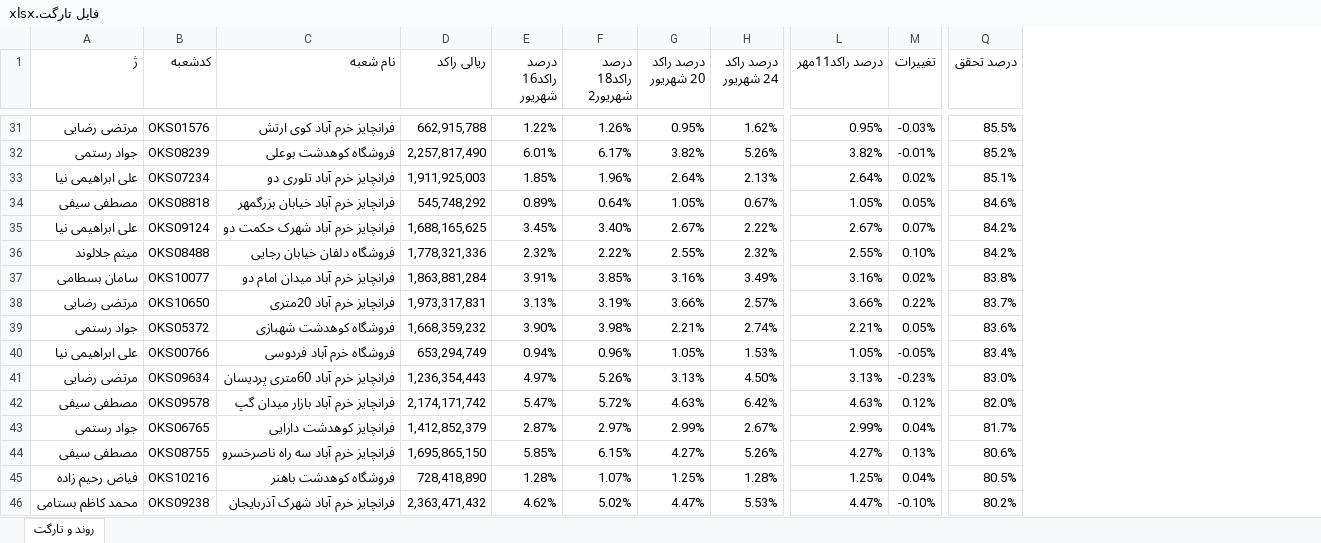
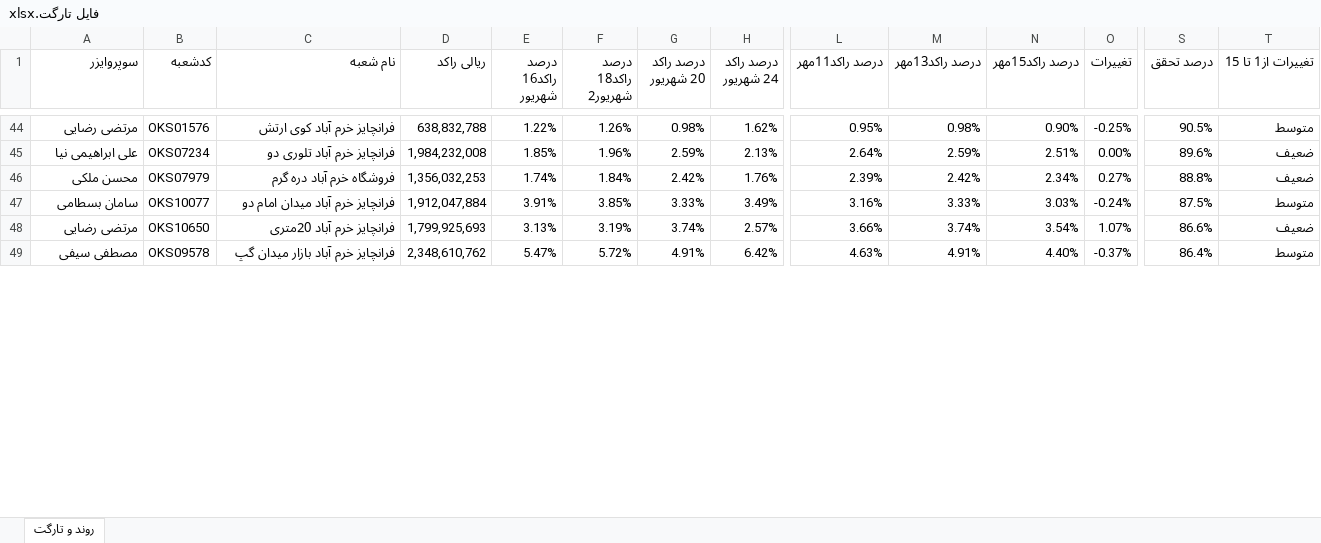
Before and after one commit to shahin123bagheri23-wq/kalaraked-dashboard, an Excel workbook: فایل تارگت.xlsx, sheet روند و تارگت, drawn as a sheet; only a part is shown, gaps mark what is left out; values as stored, in another font and other column widths than the file's, no cell formats; conditional formats and table styles not drawn; removed rows and columns are numbered as before the commit, all else as after; rows hold the shown columns only; the diff covers the shown part only; the diff names each change by its address in the sheet, - before the commit and + after, or states it on an @@ line.

Commit message:
پروژه پرزنتی راکد + رفع باگ‌ها + بازطراحی CSS و کارت‌ها

```diff
--- a/فایل تارگت.xlsx (sheet روند و تارگت)
+++ b/فایل تارگت.xlsx (sheet روند و تارگت)
+column M (درصد راکد13مهر), rows 44-45: 0.98% | 2.59%; rows 47-49: 3.33% | 3.74% | 4.91%
+column N (درصد راکد15مهر), rows 44-45: 0.90% | 2.51%; rows 47-49: 3.03% | 3.54% | 4.40%
+column T (تغییرات از1 تا 15), rows 44-45: متوسط | ضعیف; rows 47-49: متوسط | ضعیف | متوسط
-A1: ژ
+A1: سوپروایزر
-D44 (ریالی راکد): 662,915,788
+D44 (ریالی راکد): 638,832,788
-G44 (درصد راکد 20 شهریور): 0.95%
+G44 (درصد راکد 20 شهریور): 0.98%
-O44 (تغییرات): -0.03%
+O44 (تغییرات): -0.25%
-S44 (درصد تحقق): 85.5%
+S44 (درصد تحقق): 90.5%
-row 32: جواد رستمی | OKS08239 | فروشگاه کوهدشت بوعلی | 2,257,817,490 | 6.01% | 6.17% | 3.82% | 5.26% | 3.82% | -0.01% | 85.2%
-D45 (ریالی راکد): 1,911,925,003
+D45 (ریالی راکد): 1,984,232,008
-G45 (درصد راکد 20 شهریور): 2.64%
+G45 (درصد راکد 20 شهریور): 2.59%
-O45 (تغییرات): 0.02%
+O45 (تغییرات): 0.00%
-S45 (درصد تحقق): 85.1%
+S45 (درصد تحقق): 89.6%
-row 34: مصطفی سیفی | OKS08818 | فرانچایز خرم آباد خیابان بزرگمهر | 545,748,292 | 0.89% | 0.64% | 1.05% | 0.67% | 1.05% | 0.05% | 84.6%
-row 35: علی ابراهیمی نیا | OKS09124 | فرانچایز خرم آباد شهرک حکمت دو | 1,688,165,625 | 3.45% | 3.40% | 2.67% | 2.22% | 2.67% | 0.07% | 84.2%
-row 36: میثم جلالوند | OKS08488 | فروشگاه دلفان خیابان رجایی | 1,778,321,336 | 2.32% | 2.22% | 2.55% | 2.32% | 2.55% | 0.10% | 84.2%
+row 46: محسن ملکی | OKS07979 | فروشگاه خرم آباد دره گرم | 1,356,032,253 | 1.74% | 1.84% | 2.42% | 1.76% | 2.39% | 2.42% | 2.34% | 0.27% | 88.8% | ضعیف
-D47 (ریالی راکد): 1,863,881,284
+D47 (ریالی راکد): 1,912,047,884
-G47 (درصد راکد 20 شهریور): 3.16%
+G47 (درصد راکد 20 شهریور): 3.33%
-O47 (تغییرات): 0.02%
+O47 (تغییرات): -0.24%
-S47 (درصد تحقق): 83.8%
+S47 (درصد تحقق): 87.5%
-D48 (ریالی راکد): 1,973,317,831
+D48 (ریالی راکد): 1,799,925,693
-G48 (درصد راکد 20 شهریور): 3.66%
+G48 (درصد راکد 20 شهریور): 3.74%
-O48 (تغییرات): 0.22%
+O48 (تغییرات): 1.07%
-S48 (درصد تحقق): 83.7%
+S48 (درصد تحقق): 86.6%
-row 39: جواد رستمی | OKS05372 | فروشگاه کوهدشت شهبازی | 1,668,359,232 | 3.90% | 3.98% | 2.21% | 2.74% | 2.21% | 0.05% | 83.6%
-row 40: علی ابراهیمی نیا | OKS00766 | فروشگاه خرم آباد فردوسی | 653,294,749 | 0.94% | 0.96% | 1.05% | 1.53% | 1.05% | -0.05% | 83.4%
-row 41: مرتضی رضایی | OKS09634 | فرانچایز خرم آباد 60متری پردیسان | 1,236,354,443 | 4.97% | 5.26% | 3.13% | 4.50% | 3.13% | -0.23% | 83.0%
-D49 (ریالی راکد): 2,174,171,742
+D49 (ریالی راکد): 2,348,610,762
-G49 (درصد راکد 20 شهریور): 4.63%
+G49 (درصد راکد 20 شهریور): 4.91%
-O49 (تغییرات): 0.12%
+O49 (تغییرات): -0.37%
-S49 (درصد تحقق): 82.0%
+S49 (درصد تحقق): 86.4%
-row 43: جواد رستمی | OKS06765 | فرانچایز کوهدشت دارایی | 1,412,852,379 | 2.87% | 2.97% | 2.99% | 2.67% | 2.99% | 0.04% | 81.7%
-row 44: مصطفی سیفی | OKS08755 | فرانچایز خرم آباد سه راه ناصرخسرو | 1,695,865,150 | 5.85% | 6.15% | 4.27% | 5.26% | 4.27% | 0.13% | 80.6%
-row 45: فیاض رحیم زاده | OKS10216 | فروشگاه کوهدشت باهنر | 728,418,890 | 1.28% | 1.07% | 1.25% | 1.28% | 1.25% | 0.04% | 80.5%
-row 46: محمد کاظم بستامی | OKS09238 | فرانچایز خرم آباد شهرک آذربایجان | 2,363,471,432 | 4.62% | 5.02% | 4.47% | 5.53% | 4.47% | -0.10% | 80.2%
```
Also changed, not shown: 50 added rows, 41 removed rows and 59 edited cells elsewhere in this sheet, cell formats, formulas that keep their value, 3 other files.
